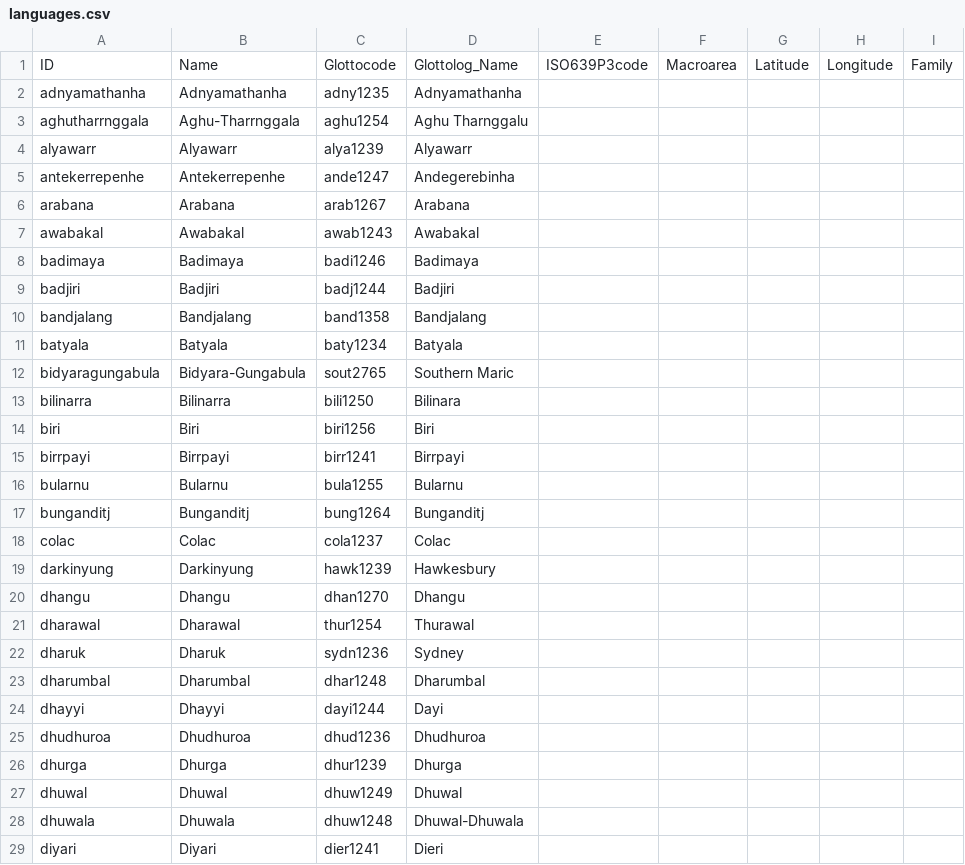
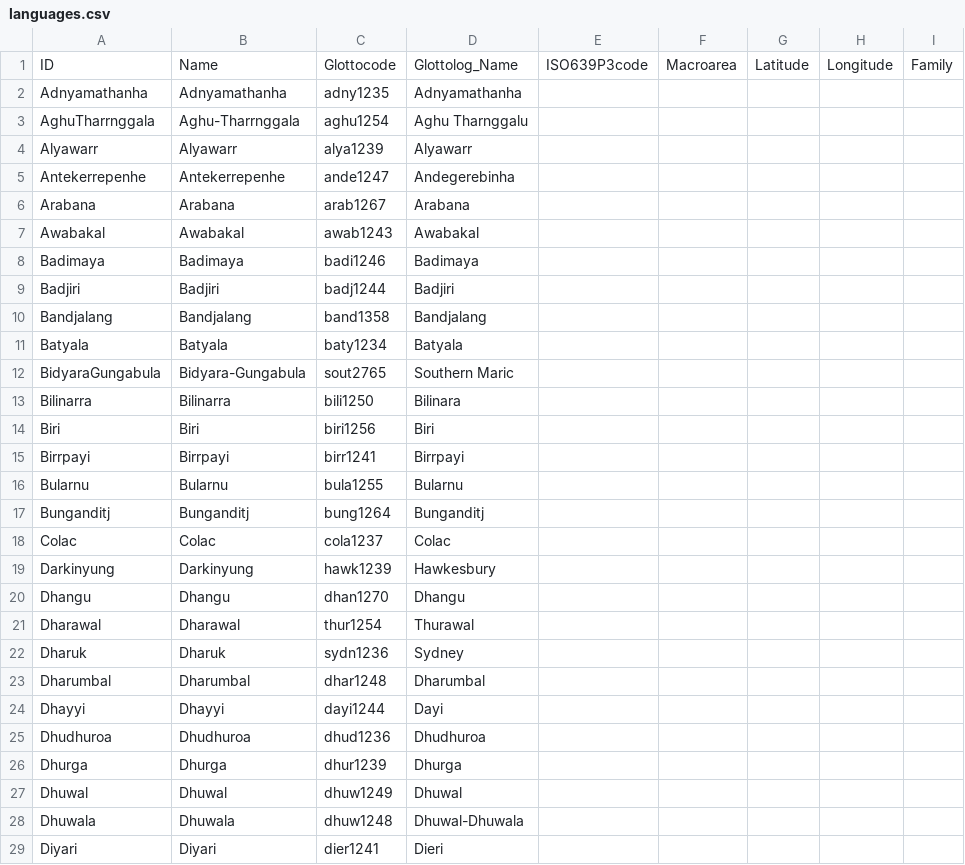
Before and after one commit to lexibank/bowernpny, a CSV file: cldf/languages.csv, drawn as a sheet; only a part is shown; the diff covers the shown part only.

```diff
--- a/cldf/languages.csv
+++ b/cldf/languages.csv
@@ -1,29 +1,29 @@
 ID,Name,Glottocode,Glottolog_Name,ISO639P3code,Macroarea,Latitude,Longitude,Family
-adnyamathanha,Adnyamathanha,adny1235,Adnyamathanha,,,,,
-aghutharrnggala,Aghu-Tharrnggala,aghu1254,Aghu Tharnggalu,,,,,
-alyawarr,Alyawarr,alya1239,Alyawarr,,,,,
-antekerrepenhe,Antekerrepenhe,ande1247,Andegerebinha,,,,,
-arabana,Arabana,arab1267,Arabana,,,,,
-awabakal,Awabakal,awab1243,Awabakal,,,,,
-badimaya,Badimaya,badi1246,Badimaya,,,,,
-badjiri,Badjiri,badj1244,Badjiri,,,,,
-bandjalang,Bandjalang,band1358,Bandjalang,,,,,
-batyala,Batyala,baty1234,Batyala,,,,,
-bidyaragungabula,Bidyara-Gungabula,sout2765,Southern Maric,,,,,
-bilinarra,Bilinarra,bili1250,Bilinara,,,,,
-biri,Biri,biri1256,Biri,,,,,
-birrpayi,Birrpayi,birr1241,Birrpayi,,,,,
-bularnu,Bularnu,bula1255,Bularnu,,,,,
-bunganditj,Bunganditj,bung1264,Bunganditj,,,,,
-colac,Colac,cola1237,Colac,,,,,
-darkinyung,Darkinyung,hawk1239,Hawkesbury,,,,,
-dhangu,Dhangu,dhan1270,Dhangu,,,,,
-dharawal,Dharawal,thur1254,Thurawal,,,,,
-dharuk,Dharuk,sydn1236,Sydney,,,,,
-dharumbal,Dharumbal,dhar1248,Dharumbal,,,,,
-dhayyi,Dhayyi,dayi1244,Dayi,,,,,
-dhudhuroa,Dhudhuroa,dhud1236,Dhudhuroa,,,,,
-dhurga,Dhurga,dhur1239,Dhurga,,,,,
-dhuwal,Dhuwal,dhuw1249,Dhuwal,,,,,
-dhuwala,Dhuwala,dhuw1248,Dhuwal-Dhuwala,,,,,
-diyari,Diyari,dier1241,Dieri,,,,,
+Adnyamathanha,Adnyamathanha,adny1235,Adnyamathanha,,,,,
+AghuTharrnggala,Aghu-Tharrnggala,aghu1254,Aghu Tharnggalu,,,,,
+Alyawarr,Alyawarr,alya1239,Alyawarr,,,,,
+Antekerrepenhe,Antekerrepenhe,ande1247,Andegerebinha,,,,,
+Arabana,Arabana,arab1267,Arabana,,,,,
+Awabakal,Awabakal,awab1243,Awabakal,,,,,
+Badimaya,Badimaya,badi1246,Badimaya,,,,,
+Badjiri,Badjiri,badj1244,Badjiri,,,,,
+Bandjalang,Bandjalang,band1358,Bandjalang,,,,,
+Batyala,Batyala,baty1234,Batyala,,,,,
+BidyaraGungabula,Bidyara-Gungabula,sout2765,Southern Maric,,,,,
+Bilinarra,Bilinarra,bili1250,Bilinara,,,,,
+Biri,Biri,biri1256,Biri,,,,,
+Birrpayi,Birrpayi,birr1241,Birrpayi,,,,,
+Bularnu,Bularnu,bula1255,Bularnu,,,,,
+Bunganditj,Bunganditj,bung1264,Bunganditj,,,,,
+Colac,Colac,cola1237,Colac,,,,,
+Darkinyung,Darkinyung,hawk1239,Hawkesbury,,,,,
+Dhangu,Dhangu,dhan1270,Dhangu,,,,,
+Dharawal,Dharawal,thur1254,Thurawal,,,,,
+Dharuk,Dharuk,sydn1236,Sydney,,,,,
+Dharumbal,Dharumbal,dhar1248,Dharumbal,,,,,
+Dhayyi,Dhayyi,dayi1244,Dayi,,,,,
+Dhudhuroa,Dhudhuroa,dhud1236,Dhudhuroa,,,,,
+Dhurga,Dhurga,dhur1239,Dhurga,,,,,
+Dhuwal,Dhuwal,dhuw1249,Dhuwal,,,,,
+Dhuwala,Dhuwala,dhuw1248,Dhuwal-Dhuwala,,,,,
+Diyari,Diyari,dier1241,Dieri,,,,,
```
Also changed, not shown: 162 edited cells elsewhere in this file, cldf/parameters.csv, etc/lexemes.csv, 12 other files.
